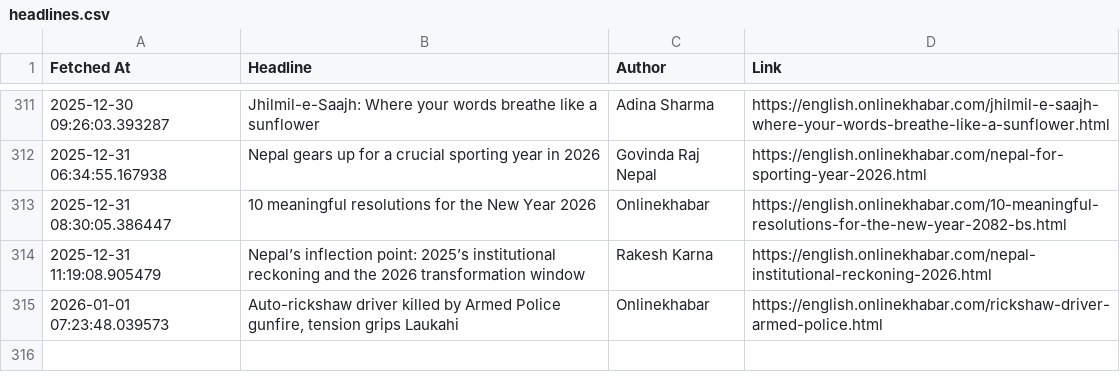
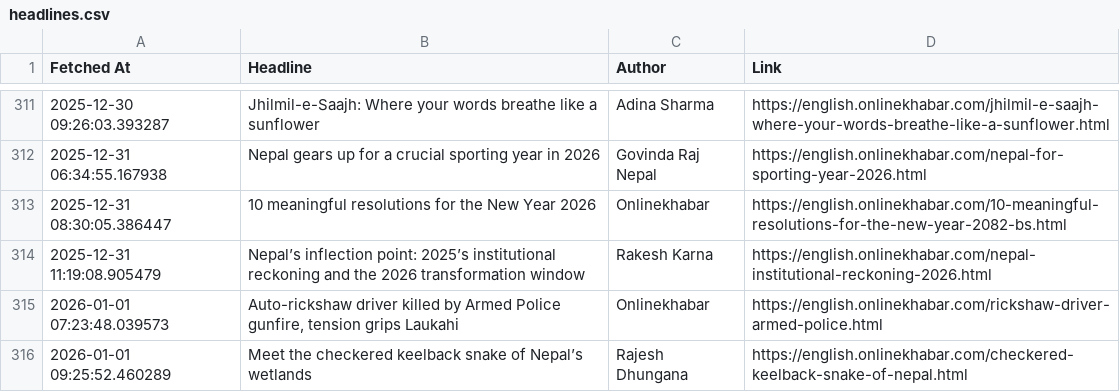
Before and after one commit to SanjayBista1010/WebScrapingSeleniumProject, a CSV file: data/headlines.csv, drawn as a sheet; only a part is shown, gaps mark what is left out.

Commit message:
Update headlines [skip ci]

```diff
--- a/data/headlines.csv
+++ b/data/headlines.csv
@@ -315 +315,2 @@ Fetched At,Headline,Author,Link
 2026-01-01 07:23:48.039573,"Auto-rickshaw driver killed by Armed Police gunfire, tension grips Laukahi",Onlinekhabar,https://english.onlinekhabar.com/rickshaw-driver-armed-police.html
+2026-01-01 09:25:52.460289,Meet the checkered keelback snake of Nepal’s wetlands,Rajesh Dhungana,https://english.onlinekhabar.com/checkered-keelback-snake-of-nepal.html
```
